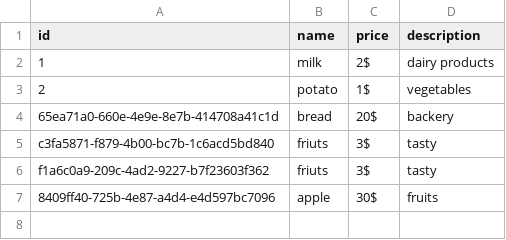
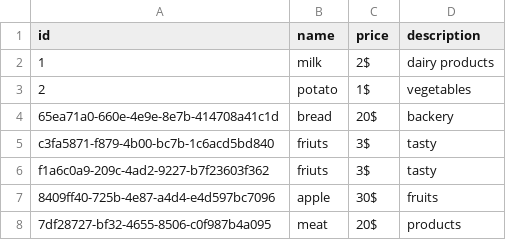
Before and after one commit to alushderkov/REST-API-File-Upload, a CSV file: src/data/list.csv, drawn as a sheet.

```diff
--- a/src/data/list.csv
+++ b/src/data/list.csv
@@ -7 +7,2 @@ f1a6c0a9-209c-4ad2-9227-b7f23603f362,friuts,3$,tasty
 8409ff40-725b-4e87-a4d4-e4d597bc7096,apple,30$,fruits
+7df28727-bf32-4655-8506-c0f987b4a095,meat,20$,products
```
Also changed, not shown: 5 other files.
